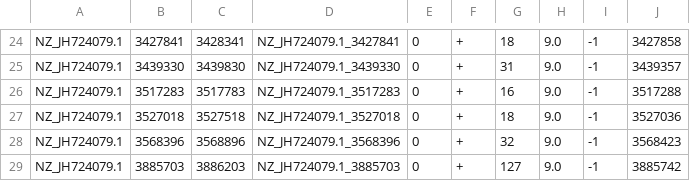
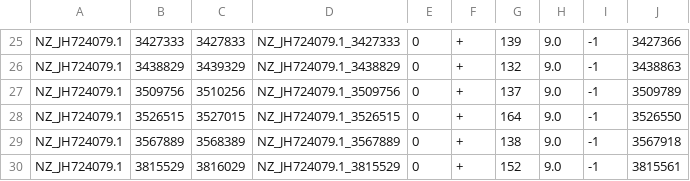
Before and after one commit to durrantmm/ISPeaks, a TSV file: FinalCode/output/2.significant_peaks/sim2.bacteroides_caccae.peaks.tsv, drawn as a sheet; only a part is shown, gaps mark what is left out; addresses are those after the commit; the diff covers the shown part only; the diff names each change by its address in the sheet, - before the commit and + after, or states it on an @@ line.

```diff
--- a/FinalCode/output/2.significant_peaks/sim2.bacteroides_caccae.peaks.tsv
+++ b/FinalCode/output/2.significant_peaks/sim2.bacteroides_caccae.peaks.tsv
-B25: 3427841
+B25: 3427333
-C25: 3428341
+C25: 3427833
-D25: NZ_JH724079.1_3427841
+D25: NZ_JH724079.1_3427333
-G25: 18
+G25: 139
-J25: 3427858
+J25: 3427366
-B26: 3439330
+B26: 3438829
-C26: 3439830
+C26: 3439329
-D26: NZ_JH724079.1_3439330
+D26: NZ_JH724079.1_3438829
-G26: 31
+G26: 132
-J26: 3439357
+J26: 3438863
-B27: 3517283
+B27: 3509756
-C27: 3517783
+C27: 3510256
-D27: NZ_JH724079.1_3517283
+D27: NZ_JH724079.1_3509756
-G27: 16
+G27: 137
-J27: 3517288
+J27: 3509789
-B28: 3527018
+B28: 3526515
-C28: 3527518
+C28: 3527015
-D28: NZ_JH724079.1_3527018
+D28: NZ_JH724079.1_3526515
-G28: 18
+G28: 164
-J28: 3527036
+J28: 3526550
-B29: 3568396
+B29: 3567889
-C29: 3568896
+C29: 3568389
-D29: NZ_JH724079.1_3568396
+D29: NZ_JH724079.1_3567889
-G29: 32
+G29: 138
-J29: 3568423
+J29: 3567918
-B30: 3885703
+B30: 3815529
-C30: 3886203
+C30: 3816029
-D30: NZ_JH724079.1_3885703
+D30: NZ_JH724079.1_3815529
-G30: 127
+G30: 152
-J30: 3885742
+J30: 3815561
```
Also changed, not shown: 2 added rows, 1 removed row and 91 edited cells elsewhere in this file, FinalCode/output/3.merged_peaks/sim.merged.peaks.tsv, 7 other files.
